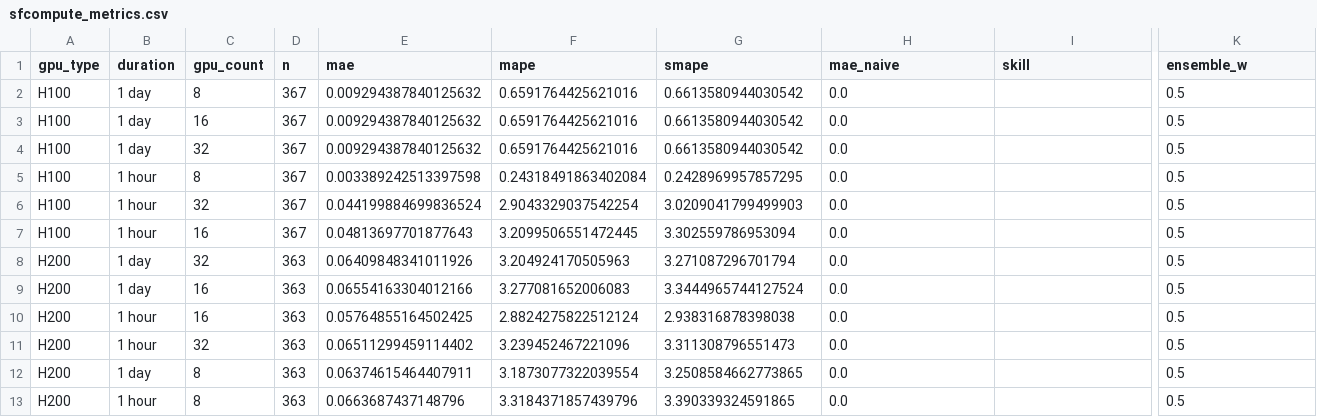
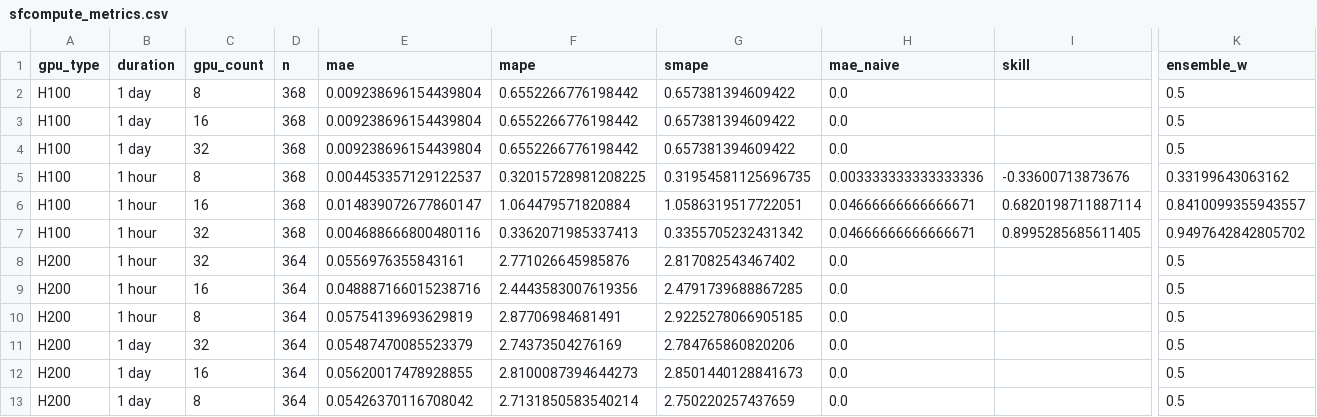
Before and after one commit to evieculloty9/gpu-pricing-scraper, a CSV file: docs/data/sfcompute_metrics.csv, drawn as a sheet; only a part is shown, gaps mark what is left out; removed rows and columns are numbered as before the commit, all else as after; rows hold the shown columns only; the diff names each change by its address in the sheet, - before the commit and + after, or states it on an @@ line.

```diff
--- a/docs/data/sfcompute_metrics.csv
+++ b/docs/data/sfcompute_metrics.csv
-D2:D5 (n): 367
+D2:D5 (n): 368
-E2:E4 (mae): 0.009294387840125632
+E2:E4 (mae): 0.009238696154439804
-F2:F4 (mape): 0.6591764425621016
+F2:F4 (mape): 0.6552266776198442
-G2:G4 (smape): 0.6613580944030542
+G2:G4 (smape): 0.657381394609422
-E5 (mae): 0.003389242513397598
+E5 (mae): 0.004453357129122537
-F5 (mape): 0.24318491863402084
+F5 (mape): 0.32015728981208225
-G5 (smape): 0.2428969957857295
+G5 (smape): 0.31954581125696735
-H5 (mae_naive): 0.0
+H5 (mae_naive): 0.003333333333333336
-I5 (skill): (empty)
+I5 (skill): -0.33600713873676
-K5 (ensemble_w): 0.5
+K5 (ensemble_w): 0.33199643063162
-row 6: H100 | 1 hour | 32 | 367 | 0.044199884699836524 | 2.9043329037542254 | 3.0209041799499903 | 0.0 |  | 0.5
-row 7: H100 | 1 hour | 16 | 367 | 0.04813697701877643 | 3.2099506551472445 | 3.302559786953094 | 0.0 |  | 0.5
+row 6: H100 | 1 hour | 16 | 368 | 0.014839072677860147 | 1.064479571820884 | 1.0586319517722051 | 0.04666666666666671 | 0.6820198711887114 | 0.8410099355943557
+row 7: H100 | 1 hour | 32 | 368 | 0.004688666800480116 | 0.3362071985337413 | 0.3355705232431342 | 0.04666666666666671 | 0.8995285685611405 | 0.9497642842805702
-B8:B9 (duration): 1 day
+B8:B9 (duration): 1 hour
-D8:D13 (n): 363
+D8:D13 (n): 364
-E8 (mae): 0.06409848341011926
+E8 (mae): 0.0556976355843161
-F8 (mape): 3.204924170505963
+F8 (mape): 2.771026645985876
-G8 (smape): 3.271087296701794
+G8 (smape): 2.817082543467402
-E9 (mae): 0.06554163304012166
+E9 (mae): 0.048887166015238716
-F9 (mape): 3.277081652006083
+F9 (mape): 2.4443583007619356
-G9 (smape): 3.3444965744127524
+G9 (smape): 2.4791739688867285
-C10 (gpu_count): 16
+C10 (gpu_count): 8
-E10 (mae): 0.05764855164502425
+E10 (mae): 0.05754139693629819
-F10 (mape): 2.8824275822512124
+F10 (mape): 2.87706984681491
-G10 (smape): 2.938316878398038
+G10 (smape): 2.9225278066905185
-B11 (duration): 1 hour
+B11 (duration): 1 day
-E11 (mae): 0.06511299459114402
+E11 (mae): 0.05487470085523379
-F11 (mape): 3.239452467221096
+F11 (mape): 2.74373504276169
-G11 (smape): 3.311308796551473
+G11 (smape): 2.784765860820206
-C12 (gpu_count): 8
+C12 (gpu_count): 16
-E12 (mae): 0.06374615464407911
+E12 (mae): 0.05620017478928855
-F12 (mape): 3.1873077322039554
+F12 (mape): 2.8100087394644273
-G12 (smape): 3.2508584662773865
+G12 (smape): 2.8501440128841673
-B13 (duration): 1 hour
+B13 (duration): 1 day
-E13 (mae): 0.0663687437148796
+E13 (mae): 0.05426370116708042
-F13 (mape): 3.3184371857439796
+F13 (mape): 2.7131850583540214
-G13 (smape): 3.390339324591865
+G13 (smape): 2.750220257437659
```
Also changed, not shown: docs/data/budget_scenarios.csv, docs/data/sfcompute_history.csv, 6 other files.
